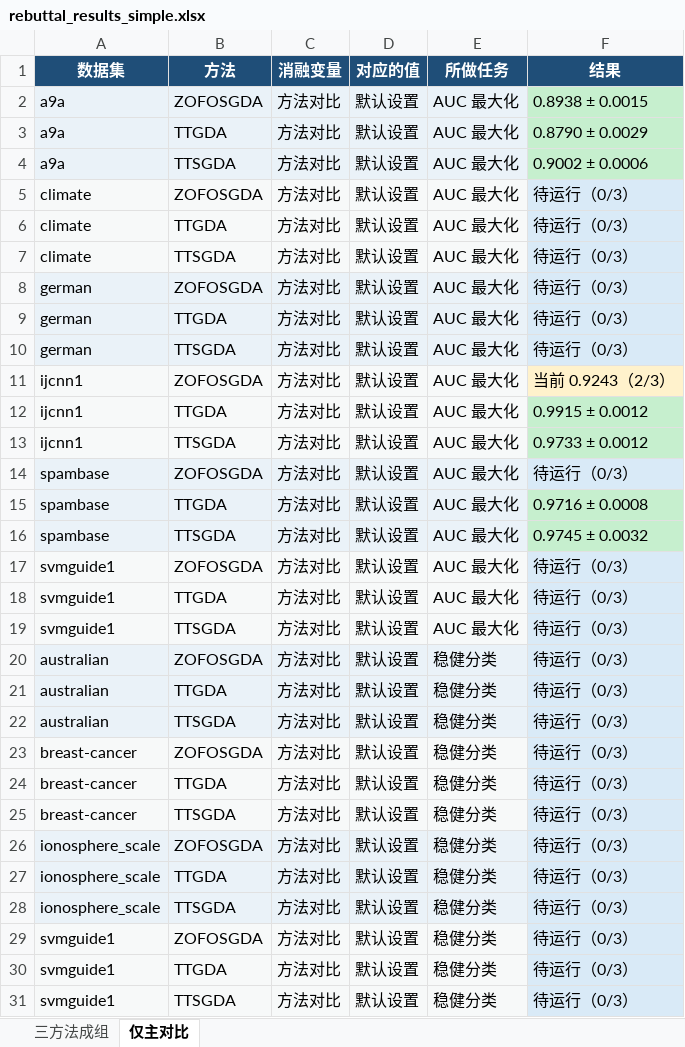
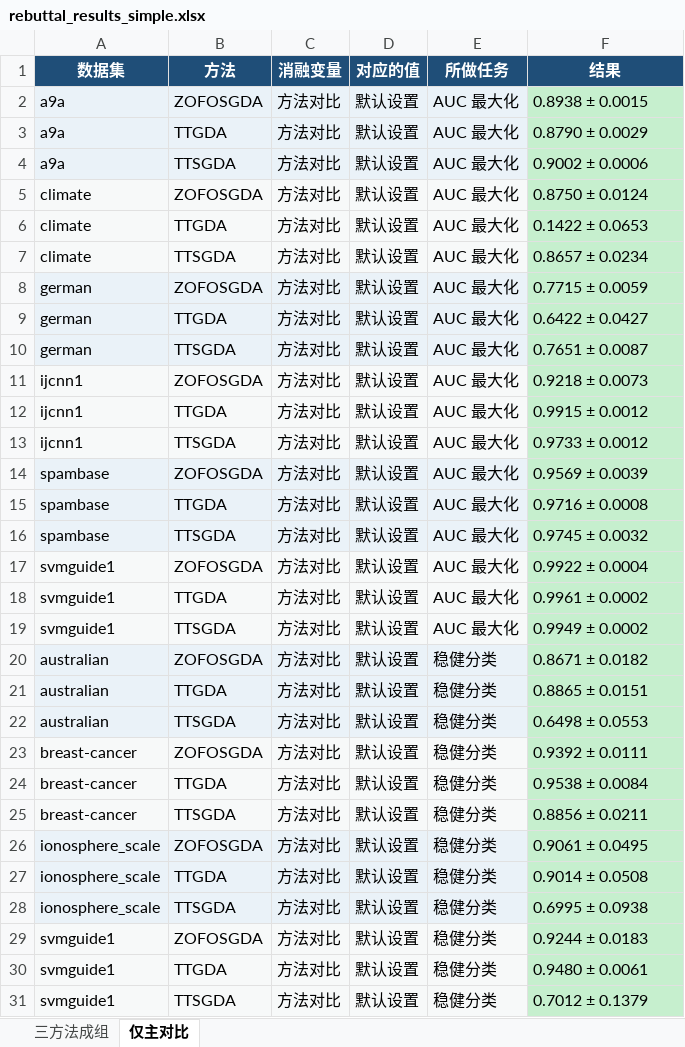
Before and after one commit to ldx825/ZOFOGDA_Nips26, an Excel workbook: rebuttal/tables/rebuttal_results_simple.xlsx, sheet 仅主对比, drawn as a sheet; values as stored, in another font and other column widths than the file's, no borders; the diff names each change by its address in the sheet, - before the commit and + after, or states it on an @@ line.

```diff
--- a/rebuttal/tables/rebuttal_results_simple.xlsx (sheet 仅主对比)
+++ b/rebuttal/tables/rebuttal_results_simple.xlsx (sheet 仅主对比)
-F5 (结果): 待运行（0/3）
+F5 (结果): 0.8750 ± 0.0124
-F5:F10 fill: #D9EAF7
+F5:F10 fill: #C6EFCE
-F6 (结果): 待运行（0/3）
+F6 (结果): 0.1422 ± 0.0653
-F7 (结果): 待运行（0/3）
+F7 (结果): 0.8657 ± 0.0234
-F8 (结果): 待运行（0/3）
+F8 (结果): 0.7715 ± 0.0059
-F9 (结果): 待运行（0/3）
+F9 (结果): 0.6422 ± 0.0427
-F10 (结果): 待运行（0/3）
+F10 (结果): 0.7651 ± 0.0087
-F11 (结果): 当前 0.9243（2/3）
+F11 (结果): 0.9218 ± 0.0073
-F11 fill: #FFF2CC
+F11 fill: #C6EFCE
-F14 (结果): 待运行（0/3）
+F14 (结果): 0.9569 ± 0.0039
-F14 fill: #D9EAF7
+F14 fill: #C6EFCE
-F17 (结果): 待运行（0/3）
+F17 (结果): 0.9922 ± 0.0004
-F17:F31 fill: #D9EAF7
+F17:F31 fill: #C6EFCE
-F18 (结果): 待运行（0/3）
+F18 (结果): 0.9961 ± 0.0002
-F19 (结果): 待运行（0/3）
+F19 (结果): 0.9949 ± 0.0002
-F20 (结果): 待运行（0/3）
+F20 (结果): 0.8671 ± 0.0182
-F21 (结果): 待运行（0/3）
+F21 (结果): 0.8865 ± 0.0151
-F22 (结果): 待运行（0/3）
+F22 (结果): 0.6498 ± 0.0553
-F23 (结果): 待运行（0/3）
+F23 (结果): 0.9392 ± 0.0111
-F24 (结果): 待运行（0/3）
+F24 (结果): 0.9538 ± 0.0084
-F25 (结果): 待运行（0/3）
+F25 (结果): 0.8856 ± 0.0211
-F26 (结果): 待运行（0/3）
+F26 (结果): 0.9061 ± 0.0495
-F27 (结果): 待运行（0/3）
+F27 (结果): 0.9014 ± 0.0508
-F28 (结果): 待运行（0/3）
+F28 (结果): 0.6995 ± 0.0938
-F29 (结果): 待运行（0/3）
+F29 (结果): 0.9244 ± 0.0183
-F30 (结果): 待运行（0/3）
+F30 (结果): 0.9480 ± 0.0061
-F31 (结果): 待运行（0/3）
+F31 (结果): 0.7012 ± 0.1379
```
Also changed, not shown: sheet 三方法成组, rebuttal/tables/rebuttal_results_simple_previous.xlsx, 19 other files.
